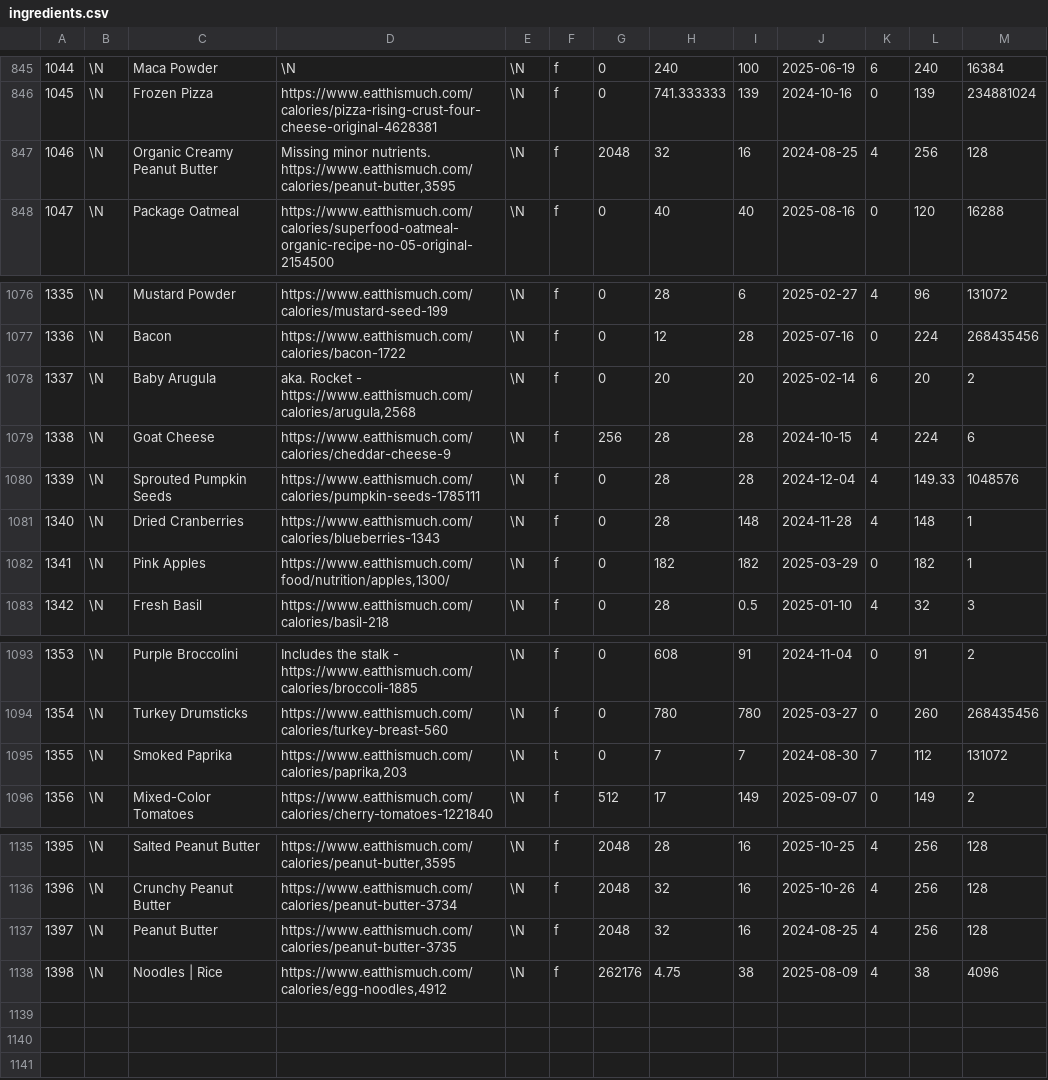
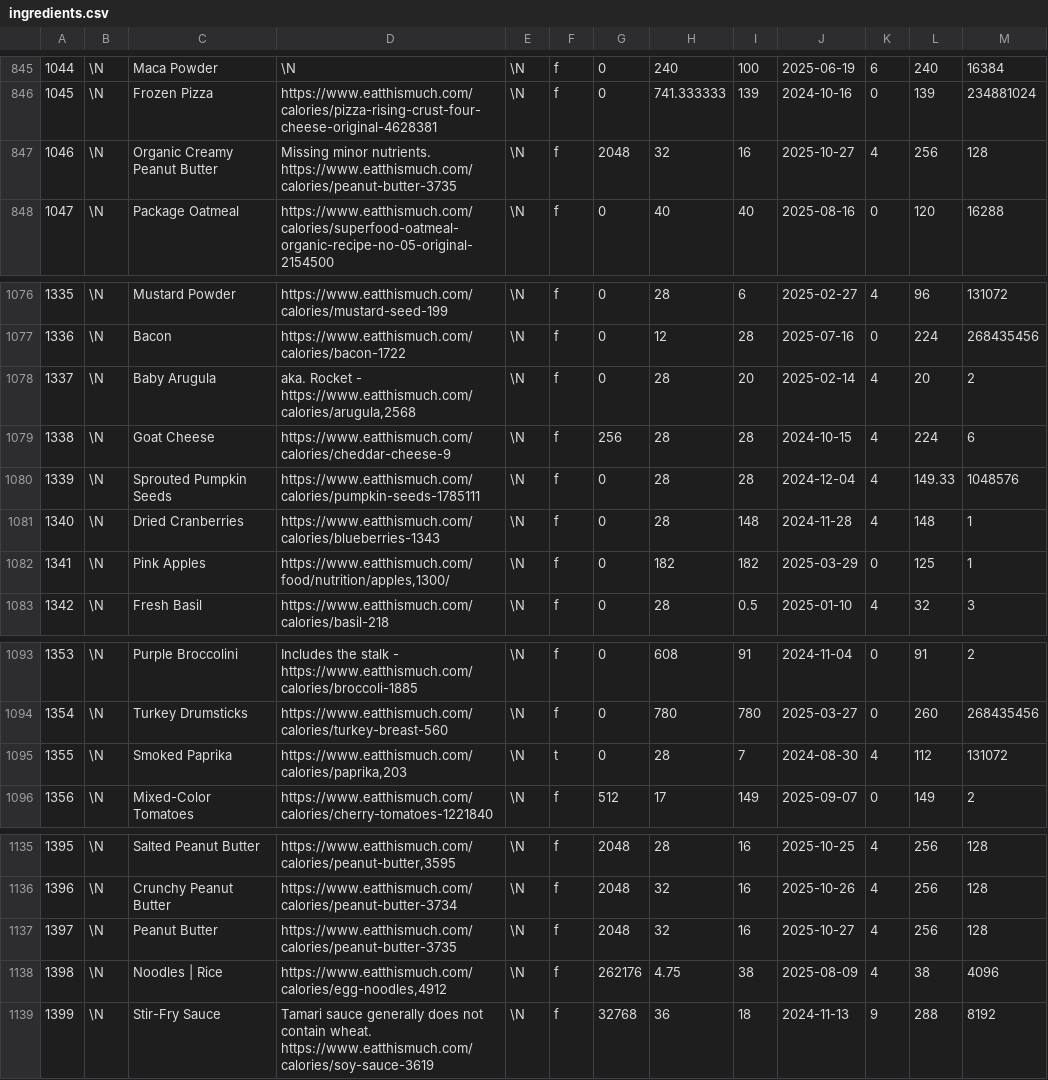
Before and after one commit to gscanlon21/a-feast-a-day, a CSV file: .backups/ingredients.csv, drawn as a sheet; only a part is shown, gaps mark what is left out.

Commit message:
chore: update database backup

```diff
--- a/.backups/ingredients.csv
+++ b/.backups/ingredients.csv
@@ -846,3 +846,3 @@
 1045	\N	Frozen Pizza	https://www.eatthismuch.com/calories/pizza-rising-crust-four-cheese-original-4628381	\N	f	0	741.333333	139	2024-10-16	0	139	234881024
-1046	\N	Organic Creamy Peanut Butter	Missing minor nutrients. https://www.eatthismuch.com/calories/peanut-butter,3595	\N	f	2048	32	16	2024-08-25	4	256	128
+1046	\N	Organic Creamy Peanut Butter	Missing minor nutrients. https://www.eatthismuch.com/calories/peanut-butter-3735	\N	f	2048	32	16	2025-10-27	4	256	128
 1047	\N	Package Oatmeal	https://www.eatthismuch.com/calories/superfood-oatmeal-organic-recipe-no-05-original-2154500	\N	f	0	40	40	2025-08-16	0	120	16288
@@ -1077,3 +1077,3 @@
 1336	\N	Bacon	https://www.eatthismuch.com/calories/bacon-1722	\N	f	0	12	28	2025-07-16	0	224	268435456
-1337	\N	Baby Arugula	 aka. Rocket - https://www.eatthismuch.com/calories/arugula,2568	\N	f	0	20	20	2025-02-14	6	20	2
+1337	\N	Baby Arugula	 aka. Rocket - https://www.eatthismuch.com/calories/arugula,2568	\N	f	0	28	20	2025-02-14	4	20	2
 1338	\N	Goat Cheese	https://www.eatthismuch.com/calories/cheddar-cheese-9	\N	f	256	28	28	2024-10-15	4	224	6
@@ -1081,3 +1081,3 @@
 1340	\N	Dried Cranberries	https://www.eatthismuch.com/calories/blueberries-1343	\N	f	0	28	148	2024-11-28	4	148	1
-1341	\N	Pink Apples	https://www.eatthismuch.com/food/nutrition/apples,1300/	\N	f	0	182	182	2025-03-29	0	182	1
+1341	\N	Pink Apples	https://www.eatthismuch.com/food/nutrition/apples,1300/	\N	f	0	182	182	2025-03-29	0	125	1
 1342	\N	Fresh Basil	https://www.eatthismuch.com/calories/basil-218	\N	f	0	28	0.5	2025-01-10	4	32	3
@@ -1094,3 +1094,3 @@
 1354	\N	Turkey Drumsticks	https://www.eatthismuch.com/calories/turkey-breast-560	\N	f	0	780	780	2025-03-27	0	260	268435456
-1355	\N	Smoked Paprika	https://www.eatthismuch.com/calories/paprika,203	\N	t	0	7	7	2024-08-30	7	112	131072
+1355	\N	Smoked Paprika	https://www.eatthismuch.com/calories/paprika,203	\N	t	0	28	7	2024-08-30	4	112	131072
 1356	\N	Mixed-Color Tomatoes	https://www.eatthismuch.com/calories/cherry-tomatoes-1221840	\N	f	512	17	149	2025-09-07	0	149	2
@@ -1136,3 +1136,4 @@
 1396	\N	Crunchy Peanut Butter	https://www.eatthismuch.com/calories/peanut-butter-3734	\N	f	2048	32	16	2025-10-26	4	256	128
-1397	\N	Peanut Butter	https://www.eatthismuch.com/calories/peanut-butter-3735	\N	f	2048	32	16	2024-08-25	4	256	128
+1397	\N	Peanut Butter	https://www.eatthismuch.com/calories/peanut-butter-3735	\N	f	2048	32	16	2025-10-27	4	256	128
 1398	\N	Noodles | Rice	https://www.eatthismuch.com/calories/egg-noodles,4912	\N	f	262176	4.75	38	2025-08-09	4	38	4096
+1399	\N	Stir-Fry Sauce	Tamari sauce generally does not contain wheat. https://www.eatthismuch.com/calories/soy-sauce-3619	\N	f	32768	36	18	2024-11-13	9	288	8192
```
Also changed, not shown: 5 other files.
